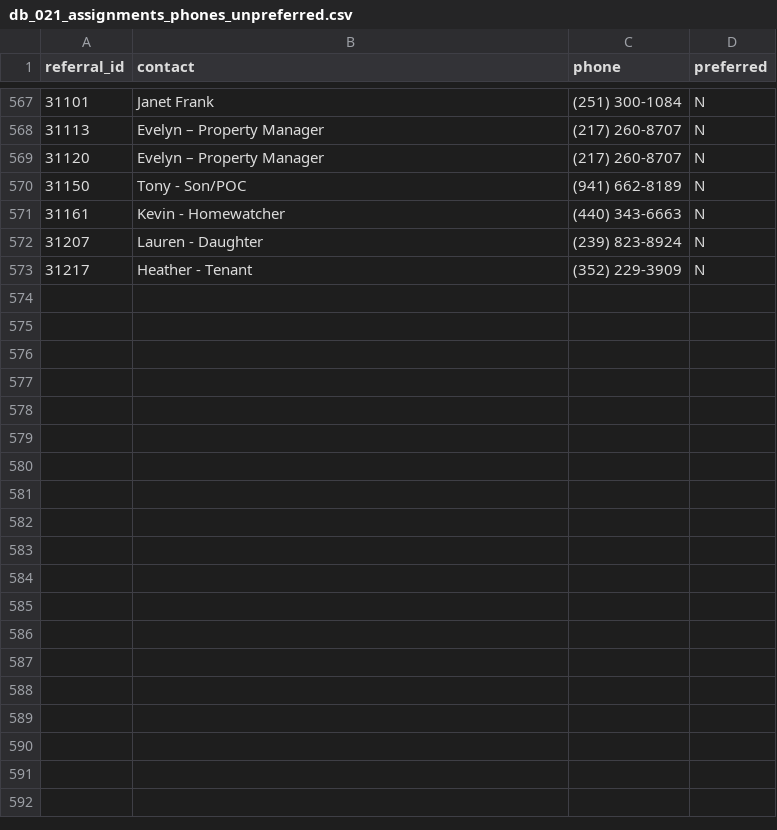
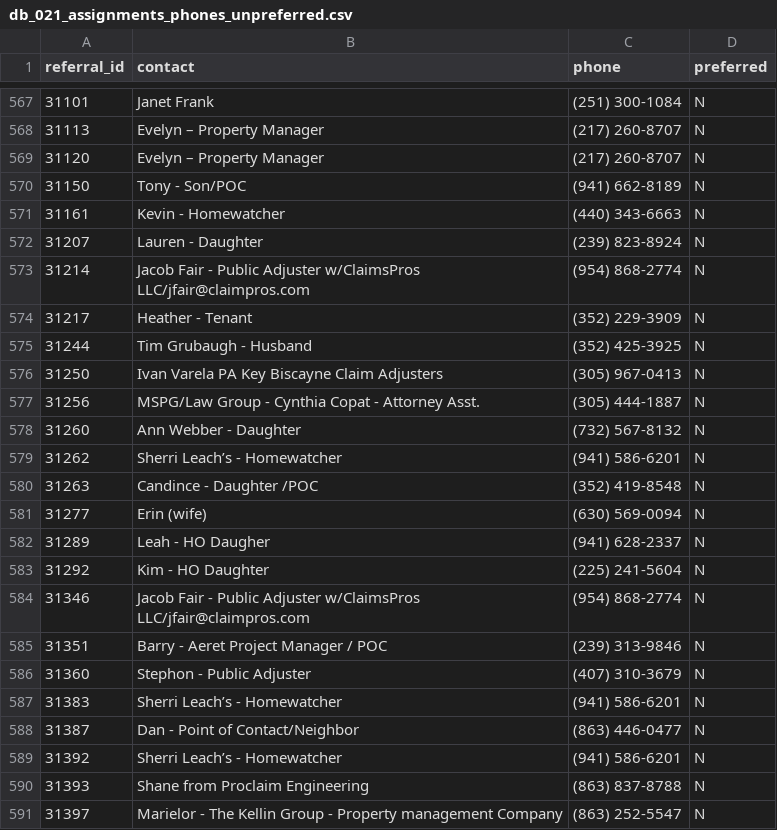
Before and after one commit to BenksRS/krugerLast, a CSV file: DB/1/db_021_assignments_phones_unpreferred.csv, drawn as a sheet; only a part is shown, gaps mark what is left out; the diff covers the shown part only; the diff names each change by its address in the sheet, - before the commit and + after, or states it on an @@ line.

```diff
--- a/DB/1/db_021_assignments_phones_unpreferred.csv
+++ b/DB/1/db_021_assignments_phones_unpreferred.csv
+row 573: 31214 | Jacob Fair - Public Adjuster w/ClaimsPros LLC/jfair@claimpros.com | (954) 868-2774 | N
+row 575: 31244 | Tim Grubaugh - Husband | (352) 425-3925 | N
+row 576: 31250 | Ivan Varela PA Key Biscayne Claim Adjusters | (305) 967-0413 | N
+row 577: 31256 | MSPG/Law Group - Cynthia Copat - Attorney Asst. | (305) 444-1887 | N
+row 578: 31260 | Ann Webber - Daughter | (732) 567-8132 | N
+row 579: 31262 | Sherri Leach’s - Homewatcher | (941) 586-6201 | N
+row 580: 31263 | Candince - Daughter /POC | (352) 419-8548 | N
+row 581: 31277 | Erin (wife) | (630) 569-0094 | N
+row 582: 31289 | Leah - HO Daugher | (941) 628-2337 | N
+row 583: 31292 | Kim - HO Daughter | (225) 241-5604 | N
+row 584: 31346 | Jacob Fair - Public Adjuster w/ClaimsPros LLC/jfair@claimpros.com | (954) 868-2774 | N
+row 585: 31351 | Barry - Aeret Project Manager / POC | (239) 313-9846 | N
+row 586: 31360 | Stephon - Public Adjuster | (407) 310-3679 | N
+row 587: 31383 | Sherri Leach’s - Homewatcher | (941) 586-6201 | N
+row 588: 31387 | Dan - Point of Contact/Neighbor | (863) 446-0477 | N
+row 589: 31392 | Sherri Leach’s - Homewatcher | (941) 586-6201 | N
+row 590: 31393 | Shane from Proclaim Engineering | (863) 837-8788 | N
+row 591: 31397 | Marielor - The Kellin Group - Property management Company | (863) 252-5547 | N
```
Also changed, not shown: 10 added rows elsewhere in this file, DB/1/db_025_assignments_status_pivot.csv, DB/1/db_026_assignments_job_types_pivot.csv, 35 other files.
